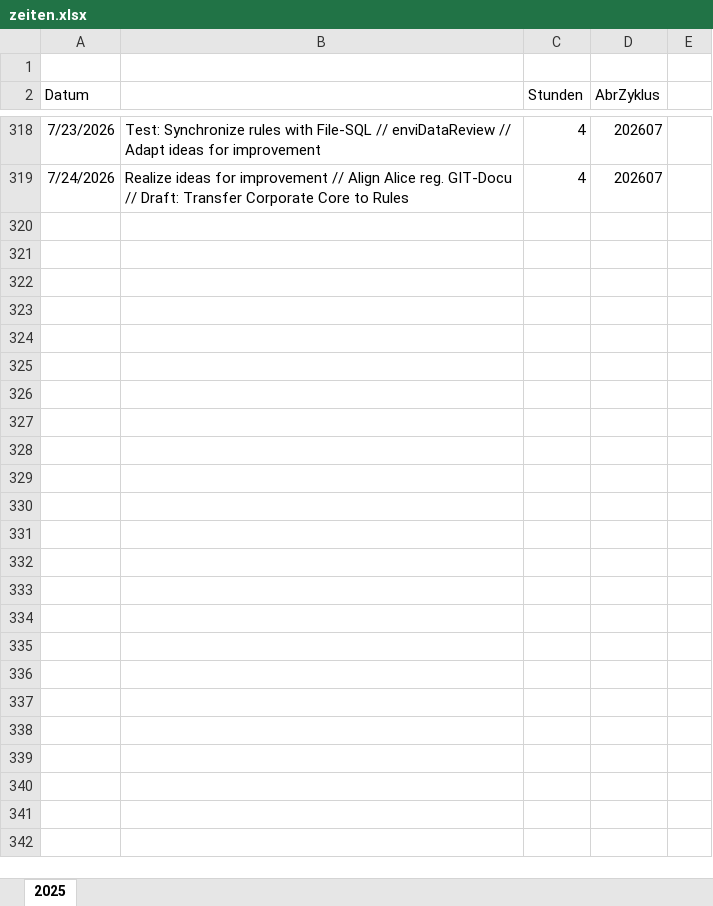
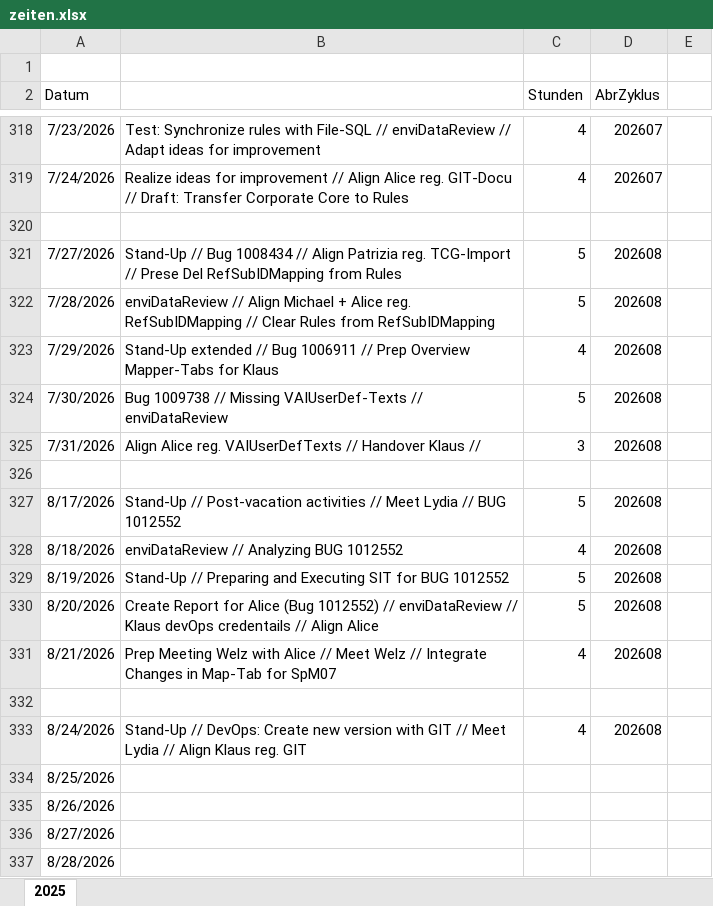
Before and after one commit to mQubeProjekt/axel-garden, an Excel workbook: content/zeiten.xlsx, sheet 2025, drawn as a sheet; only a part is shown, gaps mark what is left out; values as stored, in another font and other column widths than the file's, no borders; the diff names each change by its address in the sheet, - before the commit and + after, or states it on an @@ line.

Commit message:
Add files via upload
New version for August 2026

```diff
--- a/content/zeiten.xlsx (sheet 2025)
+++ b/content/zeiten.xlsx (sheet 2025)
+row 320: (empty)
+row 321: 7/27/2026 | Stand-Up // Bug 1008434 // Align Patrizia reg. TCG-Import // Prese Del RefSubIDMapping from Rules | 5 | 202608
+row 322: 7/28/2026 | enviDataReview // Align Michael + Alice reg. RefSubIDMapping // Clear Rules from RefSubIDMapping | 5 | 202608
+row 323: 7/29/2026 | Stand-Up extended // Bug 1006911 // Prep Overview Mapper-Tabs for Klaus | 4 | 202608
+row 324: 7/30/2026 | Bug 1009738 // Missing VAIUserDef-Texts // enviDataReview | 5 | 202608
+row 325: 7/31/2026 | Align Alice reg. VAIUserDefTexts // Handover Klaus // | 3 | 202608
+row 326: (empty)
+row 327: 8/17/2026 | Stand-Up // Post-vacation activities // Meet Lydia // BUG 1012552 | 5 | 202608
+row 328: 8/18/2026 | enviDataReview // Analyzing BUG 1012552 | 4 | 202608
+row 329: 8/19/2026 | Stand-Up // Preparing and Executing SIT for BUG 1012552 | 5 | 202608
+row 330: 8/20/2026 | Create Report for Alice (Bug 1012552) // enviDataReview // Klaus devOps credentails // Align Alice | 5 | 202608
+row 331: 8/21/2026 | Prep Meeting Welz with Alice // Meet Welz // Integrate Changes in Map-Tab for SpM07 | 4 | 202608
+row 332: (empty)
+row 333: 8/24/2026 | Stand-Up // DevOps: Create new version with GIT // Meet Lydia // Align Klaus reg. GIT | 4 | 202608
+row 334: 8/25/2026
+row 335: 8/26/2026
+row 336: 8/27/2026
+row 337: 8/28/2026
```
